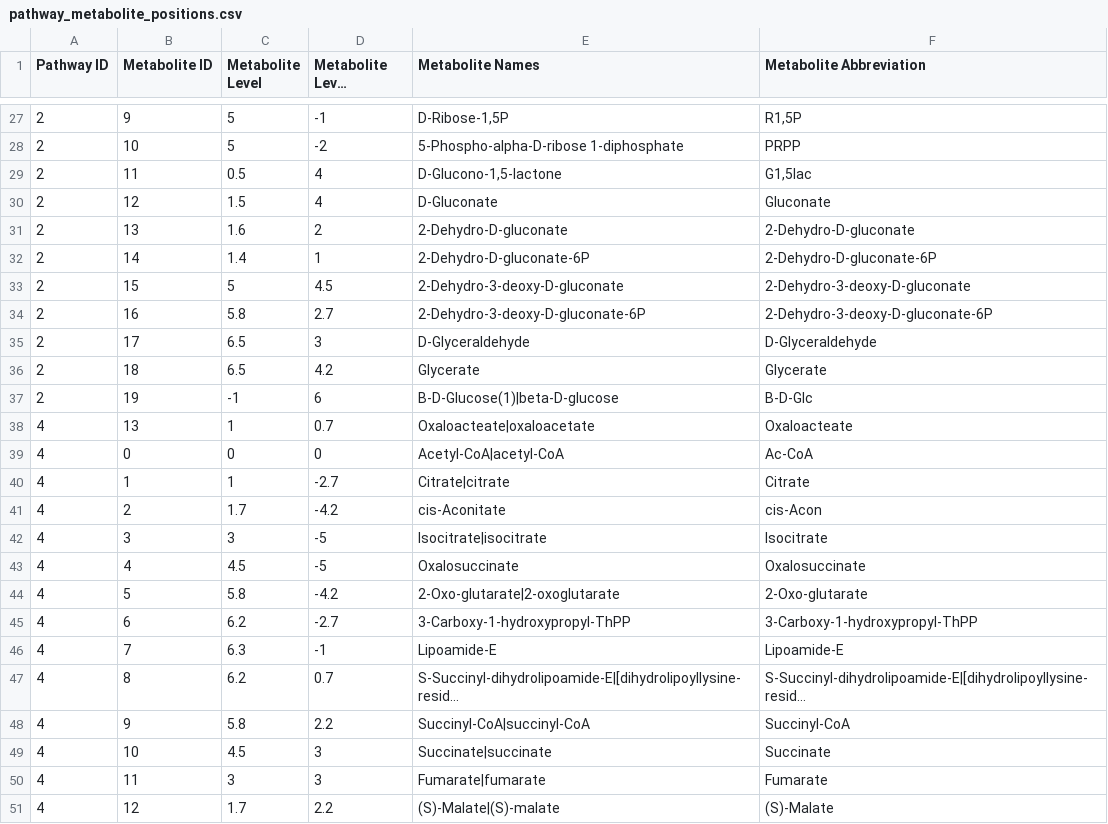
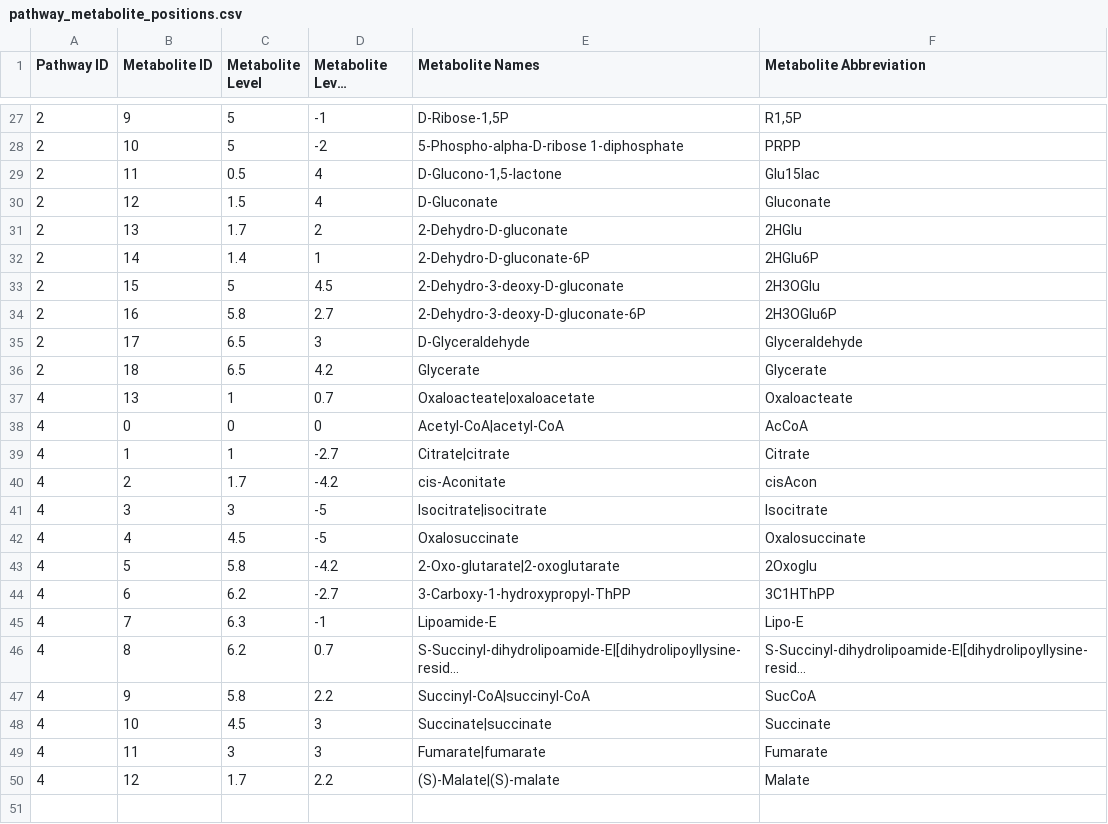
Before and after one commit to jimkell/mostSandbox, a CSV file: pathway_metabolite_positions.csv, drawn as a sheet; only a part is shown, gaps mark what is left out; long unchanged cells end in …; removed rows and columns are numbered as before the commit, all else as after; the diff covers the shown part only; the diff names each change by its address in the sheet, - before the commit and + after, or states it on an @@ line.

```diff
--- a/pathway_metabolite_positions.csv
+++ b/pathway_metabolite_positions.csv
-F29 (Metabolite Abbreviation): G1,5lac
+F29 (Metabolite Abbreviation): Glu15lac
-C31 (Metabolite Level): 1.6
+C31 (Metabolite Level): 1.7
-F31 (Metabolite Abbreviation): 2-Dehydro-D-gluconate
+F31 (Metabolite Abbreviation): 2HGlu
-F32 (Metabolite Abbreviation): 2-Dehydro-D-gluconate-6P
+F32 (Metabolite Abbreviation): 2HGlu6P
-F33 (Metabolite Abbreviation): 2-Dehydro-3-deoxy-D-gluconate
+F33 (Metabolite Abbreviation): 2H3OGlu
-F34 (Metabolite Abbreviation): 2-Dehydro-3-deoxy-D-gluconate-6P
+F34 (Metabolite Abbreviation): 2H3OGlu6P
-F35 (Metabolite Abbreviation): D-Glyceraldehyde
+F35 (Metabolite Abbreviation): Glyceraldehyde
-row 37: 2 | 19 | -1 | 6 | B-D-Glucose(1)|beta-D-glucose | B-D-Glc
-F38 (Metabolite Abbreviation): Ac-CoA
+F38 (Metabolite Abbreviation): AcCoA
-F40 (Metabolite Abbreviation): cis-Acon
+F40 (Metabolite Abbreviation): cisAcon
-F43 (Metabolite Abbreviation): 2-Oxo-glutarate
+F43 (Metabolite Abbreviation): 2Oxoglu
-F44 (Metabolite Abbreviation): 3-Carboxy-1-hydroxypropyl-ThPP
+F44 (Metabolite Abbreviation): 3C1HThPP
-F45 (Metabolite Abbreviation): Lipoamide-E
+F45 (Metabolite Abbreviation): Lipo-E
-F47 (Metabolite Abbreviation): Succinyl-CoA
+F47 (Metabolite Abbreviation): SucCoA
-F50 (Metabolite Abbreviation): (S)-Malate
+F50 (Metabolite Abbreviation): Malate
```
Also changed, not shown: 9 edited cells elsewhere in this file, pathway_connections.csv, pathway_reactions.csv, 8 other files.
